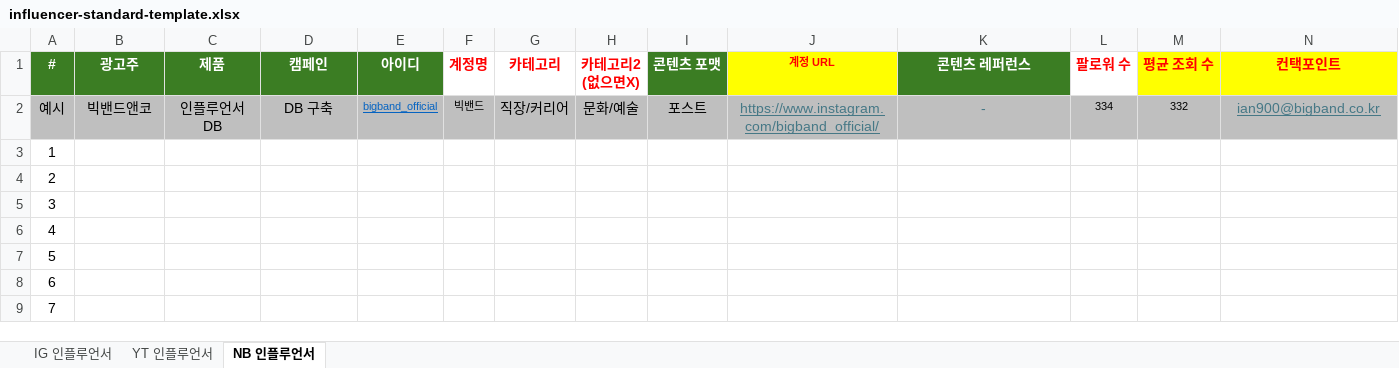
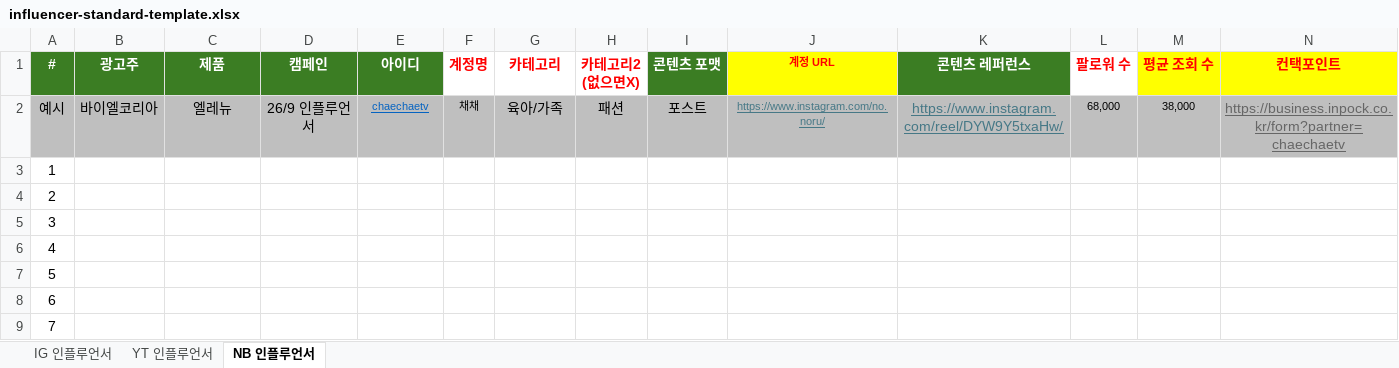
Before and after one commit to Bigband-dev/BIGBAND-influencer-CRM, an Excel workbook: public/templates/influencer-standard-template.xlsx, sheet NB 인플루언서, drawn as a sheet; only a part is shown; values as stored, in another font and other column widths than the file's, no borders; conditional formats not drawn; the diff names each change by its address in the sheet, - before the commit and + after, or states it on an @@ line.

Commit message:
excel upload updated

```diff
--- a/public/templates/influencer-standard-template.xlsx (sheet NB 인플루언서)
+++ b/public/templates/influencer-standard-template.xlsx (sheet NB 인플루언서)
-B2 (광고주): 빅밴드앤코
+B2 (광고주): 바이엘코리아
-C2 (제품): 인플루언서 DB
+C2 (제품): 엘레뉴
-D2 (캠페인): DB 구축
+D2 (캠페인): 26/9 인플루언서
-E2 (아이디): bigband_official
+E2 (아이디): chaechaetv
-F2 (계정명): 빅밴드
+F2 (계정명): 채채
-G2 (카테고리): 직장/커리어
+G2 (카테고리): 육아/가족
-H2 (카테고리2 (없으면X)): 문화/예술
+H2 (카테고리2 (없으면X)): 패션
-J2 (계정 URL): https://www.instagram.com/bigband_official/
+J2 (계정 URL): https://www.instagram.com/no.noru/
@@ J2 text size: smaller @@
-K2 (콘텐츠 레퍼런스): -
+K2 (콘텐츠 레퍼런스): https://www.instagram.com/reel/DYW9Y5txaHw/
-K2 underline: off
+K2 underline: on
-L2 (팔로워 수): 334
+L2 (팔로워 수): 68,000
-M2 (평균 조회 수): 332
+M2 (평균 조회 수): 38,000
-N2 (컨택포인트): ian900@bigband.co.kr
+N2 (컨택포인트): https://business.inpock.co.kr/form?partner=chaechaetv
-N2 text colour: #467886
+N2 text colour: #666666
```
Also changed, not shown: 2 other files.
